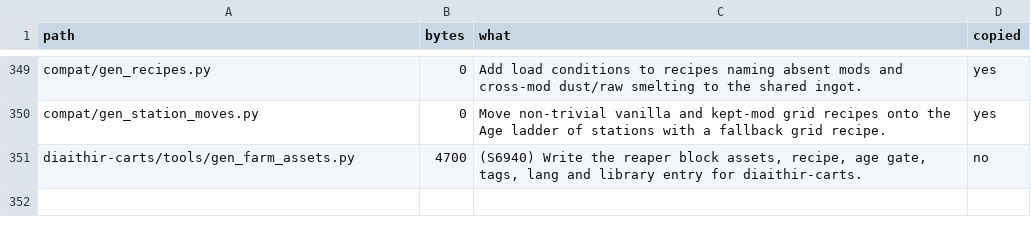
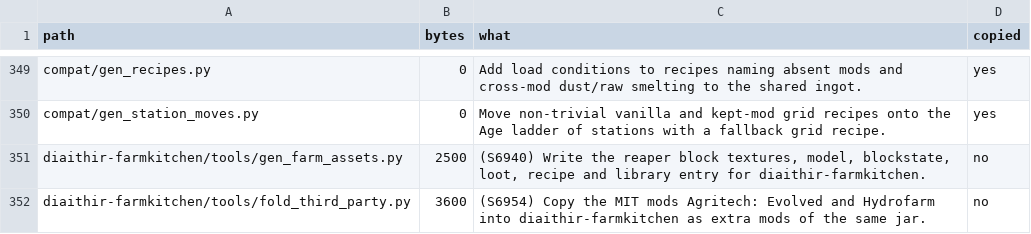
Before and after one commit to GeddyLifeson/Global-Repo, a TSV file: cloud_inventory.tsv, drawn as a sheet; only a part is shown, gaps mark what is left out.

```diff
--- a/cloud_inventory.tsv
+++ b/cloud_inventory.tsv
@@ -350,2 +350,3 @@ compat/gen_recipes.py	0	Add load conditions to recipes naming absent mods and cr
 compat/gen_station_moves.py	0	Move non-trivial vanilla and kept-mod grid recipes onto the Age ladder of stations with a fallback grid recipe.	yes
-diaithir-carts/tools/gen_farm_assets.py	4700	(S6940) Write the reaper block assets, recipe, age gate, tags, lang and library entry for diaithir-carts.	no
+diaithir-farmkitchen/tools/gen_farm_assets.py	2500	(S6940) Write the reaper block textures, model, blockstate, loot, recipe and library entry for diaithir-farmkitchen.	no
+diaithir-farmkitchen/tools/fold_third_party.py	3600	(S6954) Copy the MIT mods Agritech: Evolved and Hydrofarm into diaithir-farmkitchen as extra mods of the same jar.	no
```
Also changed, not shown: ids.tsv, 2 other files.
